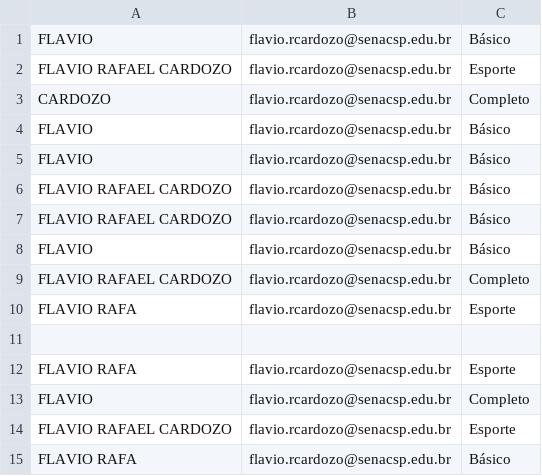
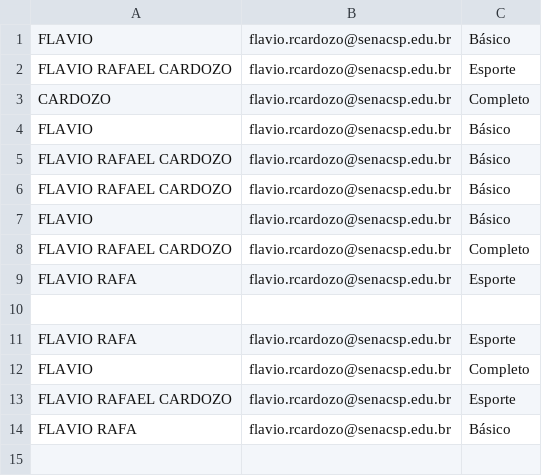
Before and after one commit to Flavero85/aluguel-carros, a CSV file: pedido.csv, drawn as a sheet; the diff names each change by its address in the sheet, - before the commit and + after, or states it on an @@ line.

```diff
--- a/pedido.csv
+++ b/pedido.csv
-row 5: FLAVIO | flavio.rcardozo@senacsp.edu.br | Básico
```
Also changed, not shown: 3 other files.
